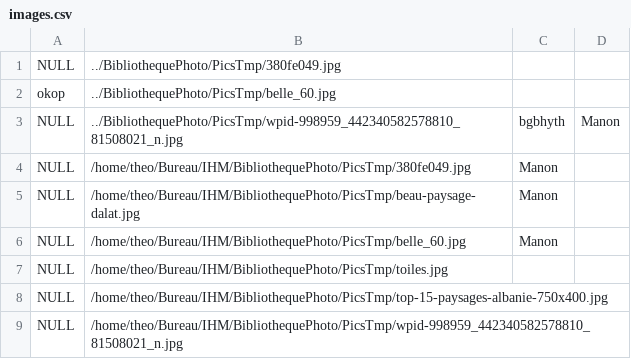
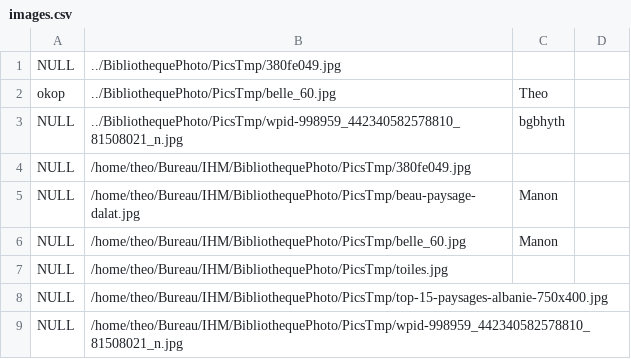
Before and after one commit to SebGonzalez/BibliothequePhoto, a CSV file: images.csv, drawn as a sheet.

```diff
--- a/images.csv
+++ b/images.csv
@@ -1,5 +1,5 @@
 NULL, ../BibliothequePhoto/PicsTmp/380fe049.jpg
-okop, ../BibliothequePhoto/PicsTmp/belle_60.jpg
-NULL, ../BibliothequePhoto/PicsTmp/wpid-998959_442340582578810_81508021_n.jpg, bgbhyth, Manon
-NULL, /home/theo/Bureau/IHM/BibliothequePhoto/PicsTmp/380fe049.jpg, Manon
+okop, ../BibliothequePhoto/PicsTmp/belle_60.jpg, Theo
+NULL, ../BibliothequePhoto/PicsTmp/wpid-998959_442340582578810_81508021_n.jpg, bgbhyth
+NULL, /home/theo/Bureau/IHM/BibliothequePhoto/PicsTmp/380fe049.jpg
 NULL, /home/theo/Bureau/IHM/BibliothequePhoto/PicsTmp/beau-paysage-dalat.jpg, Manon
```
Also changed, not shown: 4 other files.
